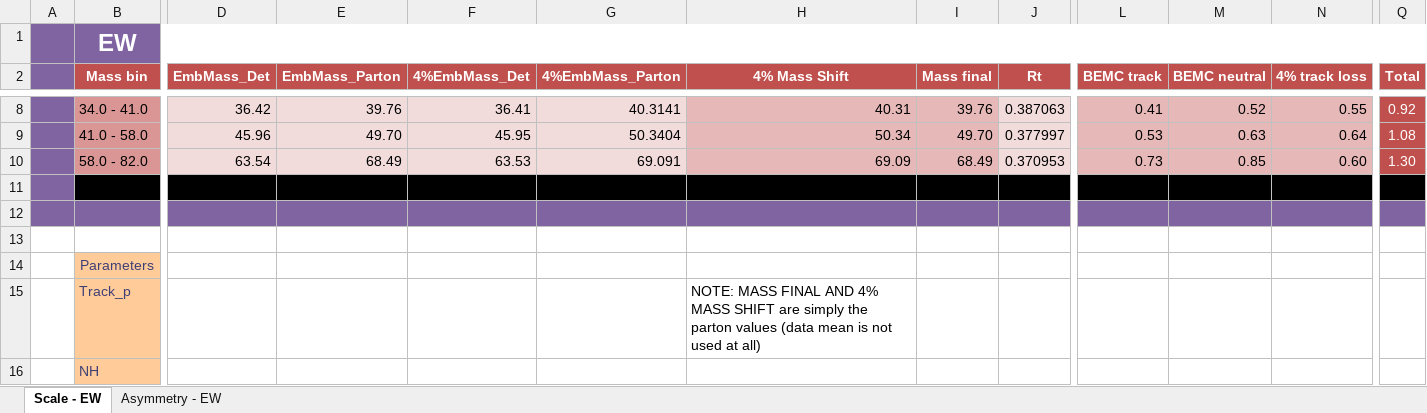
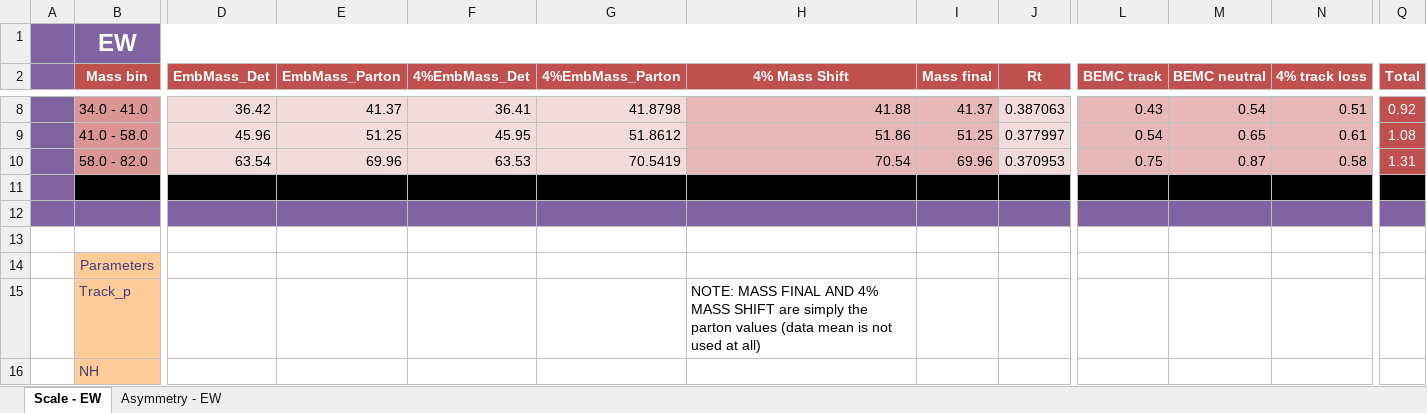
Before and after one commit to NickLukow/DijetALL, an Excel workbook: Sheets/DiJet-EW.xlsx, sheet Scale - EW, drawn as a sheet; only a part is shown, gaps mark what is left out; values as stored, in another font and other column widths than the file's, no borders; the diff covers the shown part only; the diff names each change by its address in the sheet, - before the commit and + after, or states it on an @@ line.

```diff
--- a/Sheets/DiJet-EW.xlsx (sheet Scale - EW)
+++ b/Sheets/DiJet-EW.xlsx (sheet Scale - EW)
-E8 (EmbMass_Parton): 39.76
+E8 (EmbMass_Parton): 41.37
-G8 (4%EmbMass_Parton): 40.3141
+G8 (4%EmbMass_Parton): 41.8798
-H8 (4% Mass Shift): 40.31
+H8 (4% Mass Shift): 41.88
-I8 (Mass final): 39.76
+I8 (Mass final): 41.37
-L8 (BEMC track): 0.41
+L8 (BEMC track): 0.43
-M8 (BEMC neutral): 0.52
+M8 (BEMC neutral): 0.54
-N8 (4% track loss): 0.55
+N8 (4% track loss): 0.51
-E9 (EmbMass_Parton): 49.70
+E9 (EmbMass_Parton): 51.25
-G9 (4%EmbMass_Parton): 50.3404
+G9 (4%EmbMass_Parton): 51.8612
-H9 (4% Mass Shift): 50.34
+H9 (4% Mass Shift): 51.86
-I9 (Mass final): 49.70
+I9 (Mass final): 51.25
-L9 (BEMC track): 0.53
+L9 (BEMC track): 0.54
-M9 (BEMC neutral): 0.63
+M9 (BEMC neutral): 0.65
-N9 (4% track loss): 0.64
+N9 (4% track loss): 0.61
-E10 (EmbMass_Parton): 68.49
+E10 (EmbMass_Parton): 69.96
-G10 (4%EmbMass_Parton): 69.091
+G10 (4%EmbMass_Parton): 70.5419
-H10 (4% Mass Shift): 69.09
+H10 (4% Mass Shift): 70.54
-I10 (Mass final): 68.49
+I10 (Mass final): 69.96
-L10 (BEMC track): 0.73
+L10 (BEMC track): 0.75
-M10 (BEMC neutral): 0.85
+M10 (BEMC neutral): 0.87
-N10 (4% track loss): 0.60
+N10 (4% track loss): 0.58
-Q10 (Total): 1.30
+Q10 (Total): 1.31
```
Also changed, not shown: 30 edited cells elsewhere in this sheet, Sheets/DiJet-EEWW.xlsx.
